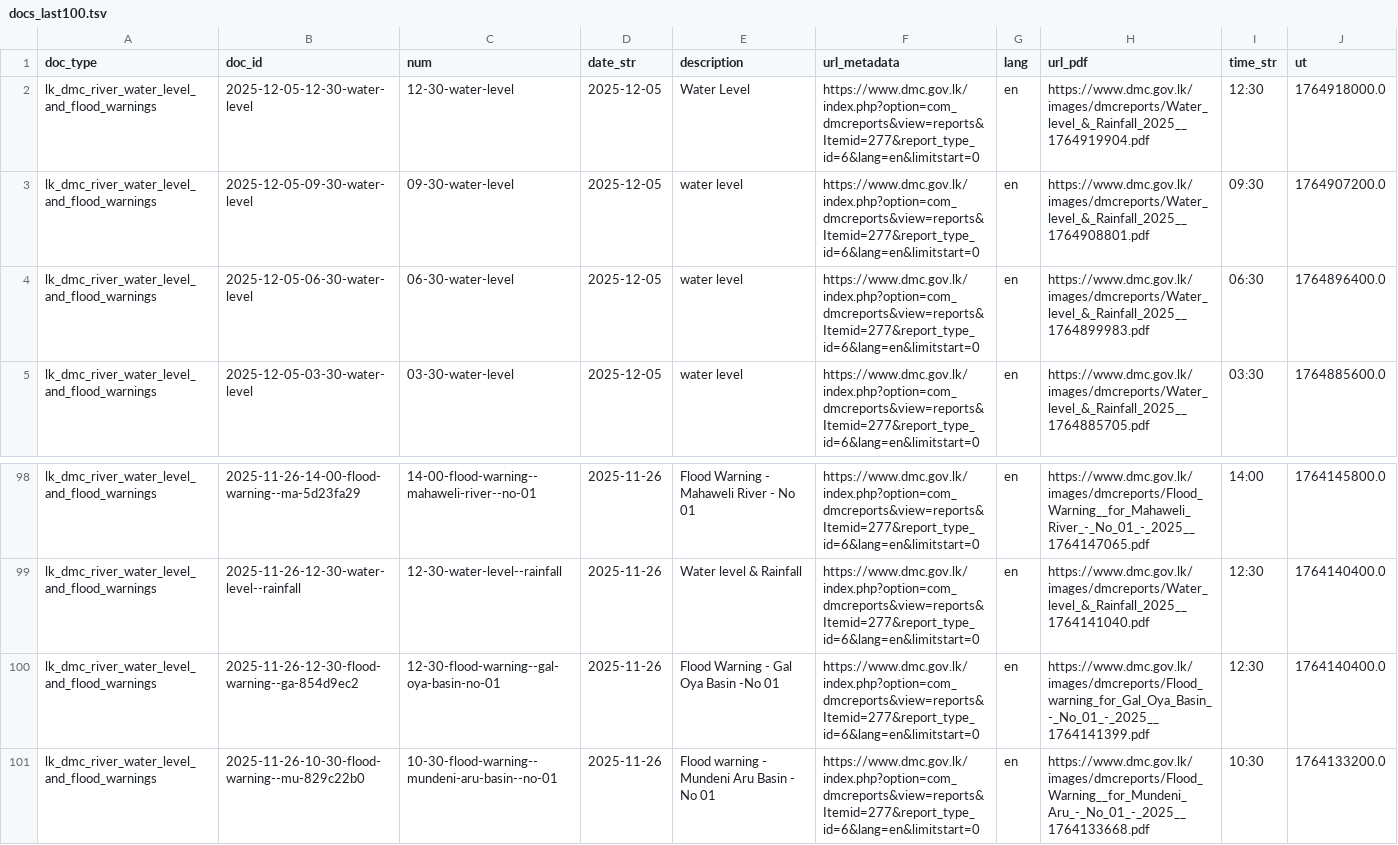
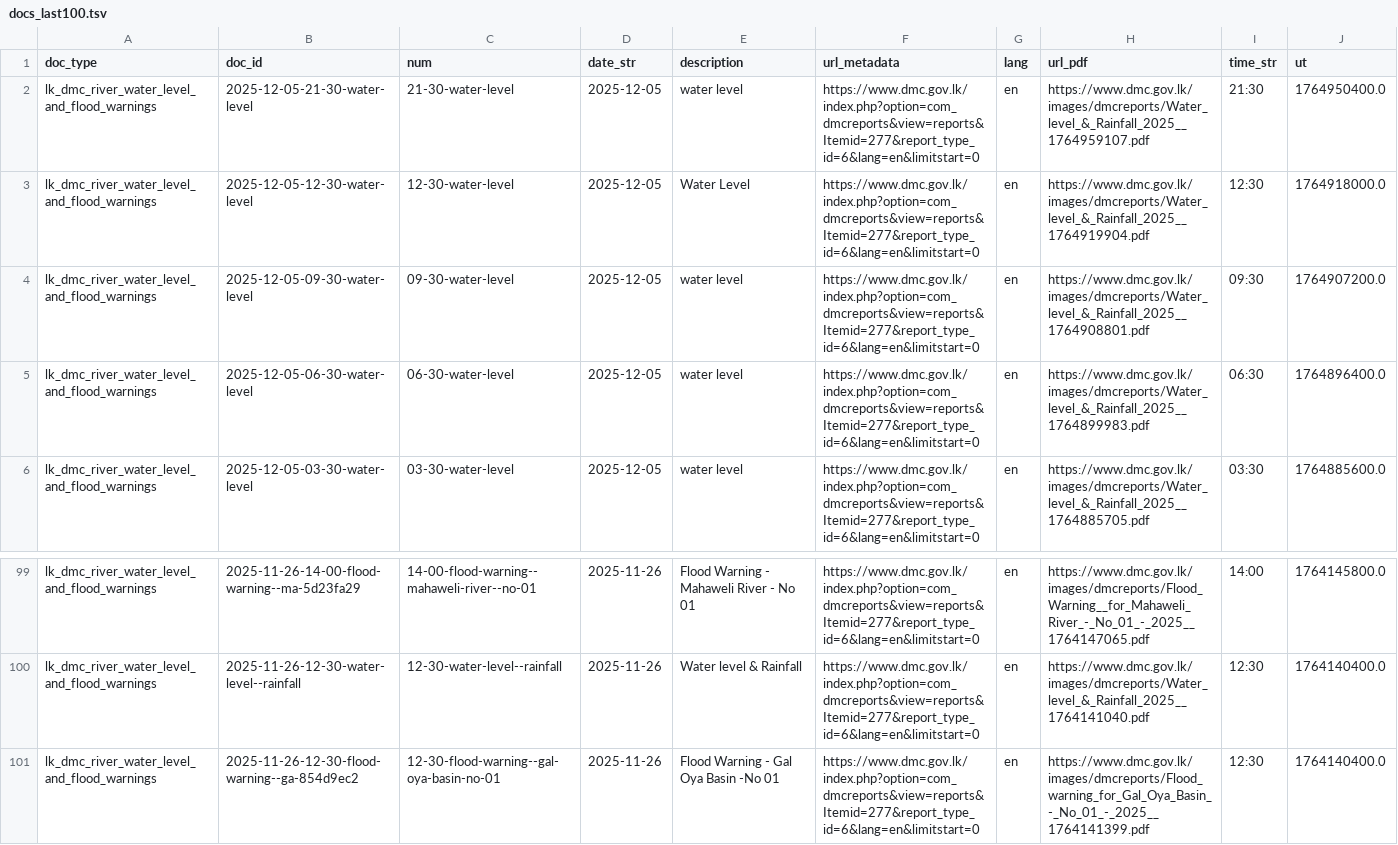
Before and after one commit to nuuuwan/lk_dmc_vis, a TSV file: data/docs_last100.tsv, drawn as a sheet; only a part is shown, gaps mark what is left out; removed rows and columns are numbered as before the commit, all else as after; the diff names each change by its address in the sheet, - before the commit and + after, or states it on an @@ line.

```diff
--- a/data/docs_last100.tsv
+++ b/data/docs_last100.tsv
+row 2: lk_dmc_river_water_level_and_flood_warnings | 2025-12-05-21-30-water-level | 21-30-water-level | 2025-12-05 | water level | https://www.dmc.gov.lk/index.php?option=com_dmcreports&view=reports&Itemid=277&report_type_id=6&lang=en&limitstart=0 | en | https://www.dmc.gov.lk/images/dmcreports/Water_level_&_Rainfall_2025__1764959107.pdf | 21:30 | 1764950400.0
-row 101: lk_dmc_river_water_level_and_flood_warnings | 2025-11-26-10-30-flood-warning--mu-829c22b0 | 10-30-flood-warning--mundeni-aru-basin--no-01 | 2025-11-26 | Flood warning - Mundeni Aru Basin - No 01 | https://www.dmc.gov.lk/index.php?option=com_dmcreports&view=reports&Itemid=277&report_type_id=6&lang=en&limitstart=0 | en | https://www.dmc.gov.lk/images/dmcreports/Flood_Warning__for_Mundeni_Aru_-_No_01_-_2025__1764133668.pdf | 10:30 | 1764133200.0
```
Also changed, not shown: 1 other file.
